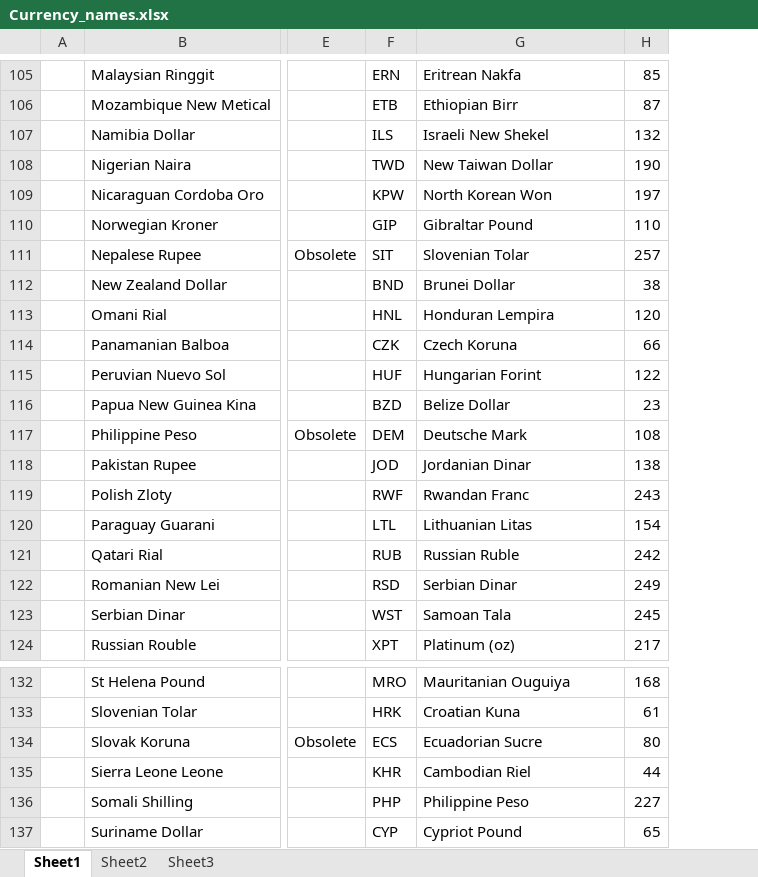
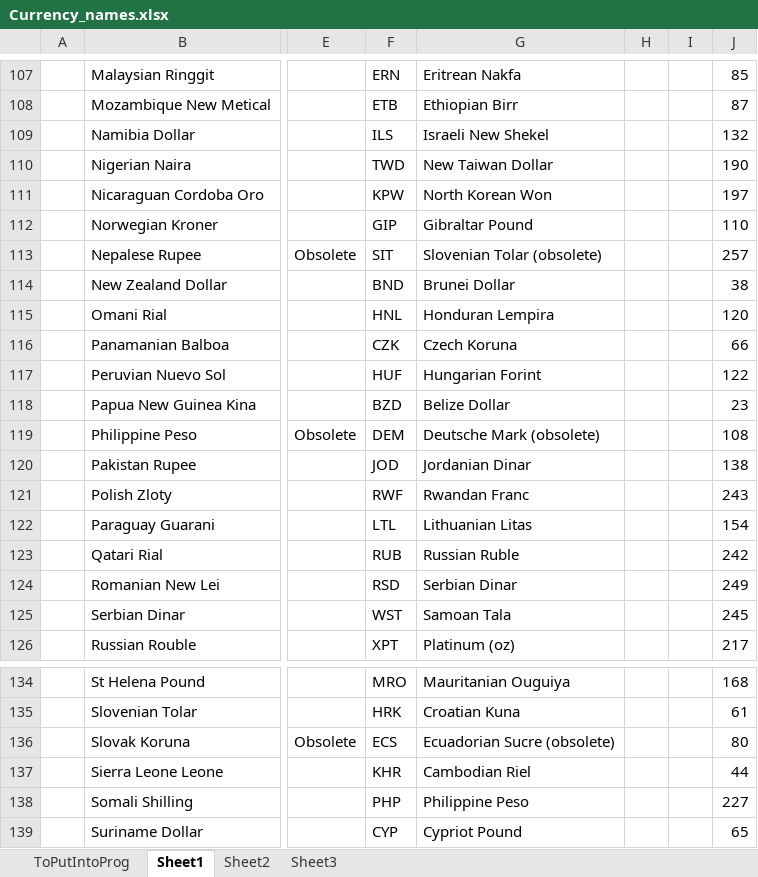
Before and after one commit to EvanRespaut/Equate, an Excel workbook: Currency_names.xlsx, sheet Sheet1, drawn as a sheet; only a part is shown, gaps mark what is left out; values as stored, in another font and other column widths than the file's, no borders; conditional formats not drawn; addresses are those after the commit; the diff covers the shown part only; the diff names each change by its address in the sheet, - before the commit and + after, or states it on an @@ line.

```diff
--- a/Currency_names.xlsx (sheet Sheet1)
+++ b/Currency_names.xlsx (sheet Sheet1)
+sheet tab: ToPutIntoProg
+column H, empty
+column I, empty
-G113: Slovenian Tolar
+G113: Slovenian Tolar (obsolete)
-G119: Deutsche Mark
+G119: Deutsche Mark (obsolete)
-G136: Ecuadorian Sucre
+G136: Ecuadorian Sucre (obsolete)
```
Also changed, not shown: 2 added rows and 5 edited cells elsewhere in this sheet, formulas that keep their value, 4 other files.
